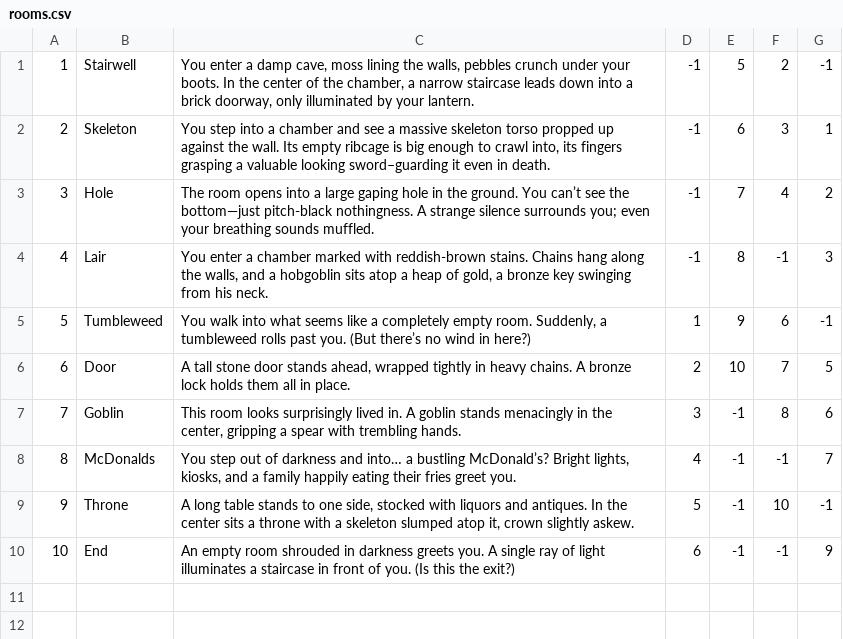
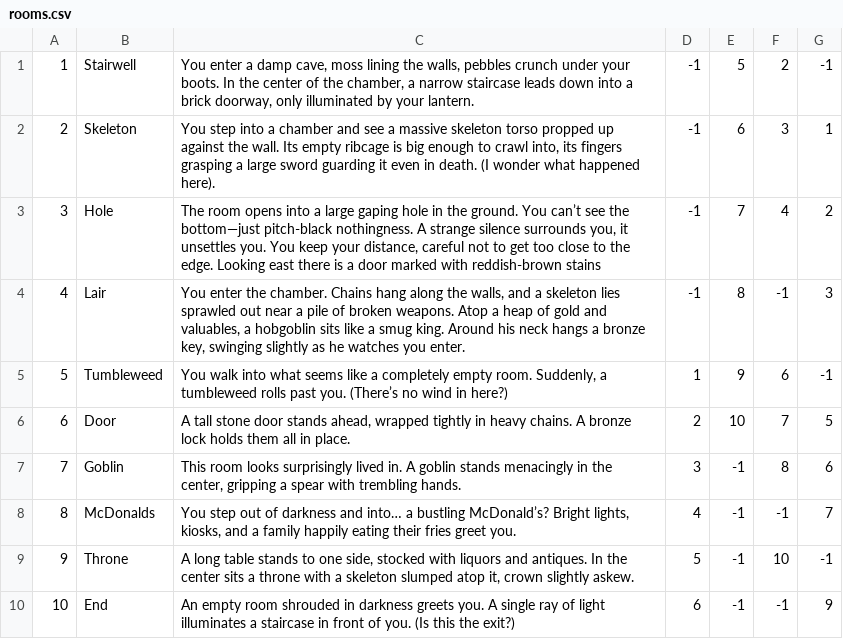
Before and after one commit to ShawnSmith3/TextAdventure, a CSV file: src/world/rooms.csv, drawn as a sheet.

Commit message:
Update rooms.csv

```diff
--- a/src/world/rooms.csv
+++ b/src/world/rooms.csv
@@ -1,6 +1,6 @@
 1,Stairwell,"You enter a damp cave, moss lining the walls, pebbles crunch under your boots. In the center of the chamber, a narrow staircase leads down into a brick doorway, only illuminated by your lantern.",-1,5,2,-1
-2,Skeleton,"You step into a chamber and see a massive skeleton torso propped up against the wall. Its empty ribcage is big enough to crawl into, its fingers grasping a valuable looking sword–guarding it even in death.",-1,6,3,1
-3,Hole,"The room opens into a large gaping hole in the ground. You can’t see the bottom—just pitch-black nothingness. A strange silence surrounds you; even your breathing sounds muffled.",-1,7,4,2
-4,Lair,"You enter a chamber marked with reddish-brown stains. Chains hang along the walls, and a hobgoblin sits atop a heap of gold, a bronze key swinging from his neck.",-1,8,-1,3
-5,Tumbleweed,"You walk into what seems like a completely empty room. Suddenly, a tumbleweed rolls past you. (But there’s no wind in here?)",1,9,6,-1
+2,Skeleton,"You step into a chamber and see a massive skeleton torso propped up against the wall. Its empty ribcage is big enough to crawl into, its fingers grasping a large sword guarding it even in death. (I wonder what happened here).",-1,6,3,1
+3,Hole,"The room opens into a large gaping hole in the ground. You can’t see the bottom—just pitch-black nothingness. A strange silence surrounds you, it unsettles you. You keep your distance, careful not to get too close to the edge. Looking east there is a door marked with reddish-brown stains",-1,7,4,2
+4,Lair,"You enter the chamber. Chains hang along the walls, and a skeleton lies sprawled out near a pile of broken weapons. Atop a heap of gold and valuables, a hobgoblin sits like a smug king. Around his neck hangs a bronze key, swinging slightly as he watches you enter.",-1,8,-1,3
+5,Tumbleweed,"You walk into what seems like a completely empty room. Suddenly, a tumbleweed rolls past you. (There’s no wind in here?)",1,9,6,-1
 6,Door,"A tall stone door stands ahead, wrapped tightly in heavy chains. A bronze lock holds them all in place.",2,10,7,5
```
